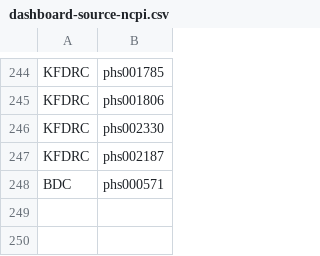
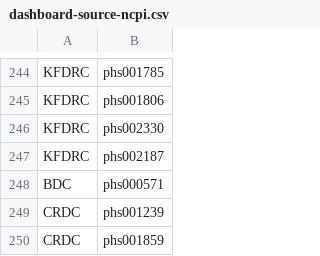
Before and after one commit to anvilproject/anvil-portal, a CSV file: plugins/utils/dashboard-source-ncpi.csv, drawn as a sheet; only a part is shown, gaps mark what is left out.

```diff
--- a/plugins/utils/dashboard-source-ncpi.csv
+++ b/plugins/utils/dashboard-source-ncpi.csv
@@ -248 +248,3 @@ KFDRC,phs002187
 BDC,phs000571
+CRDC,phs001239
+CRDC,phs001859
```
Also changed, not shown: db-gap-cache/db-gap-id-accessions.csv, 1 other file.
